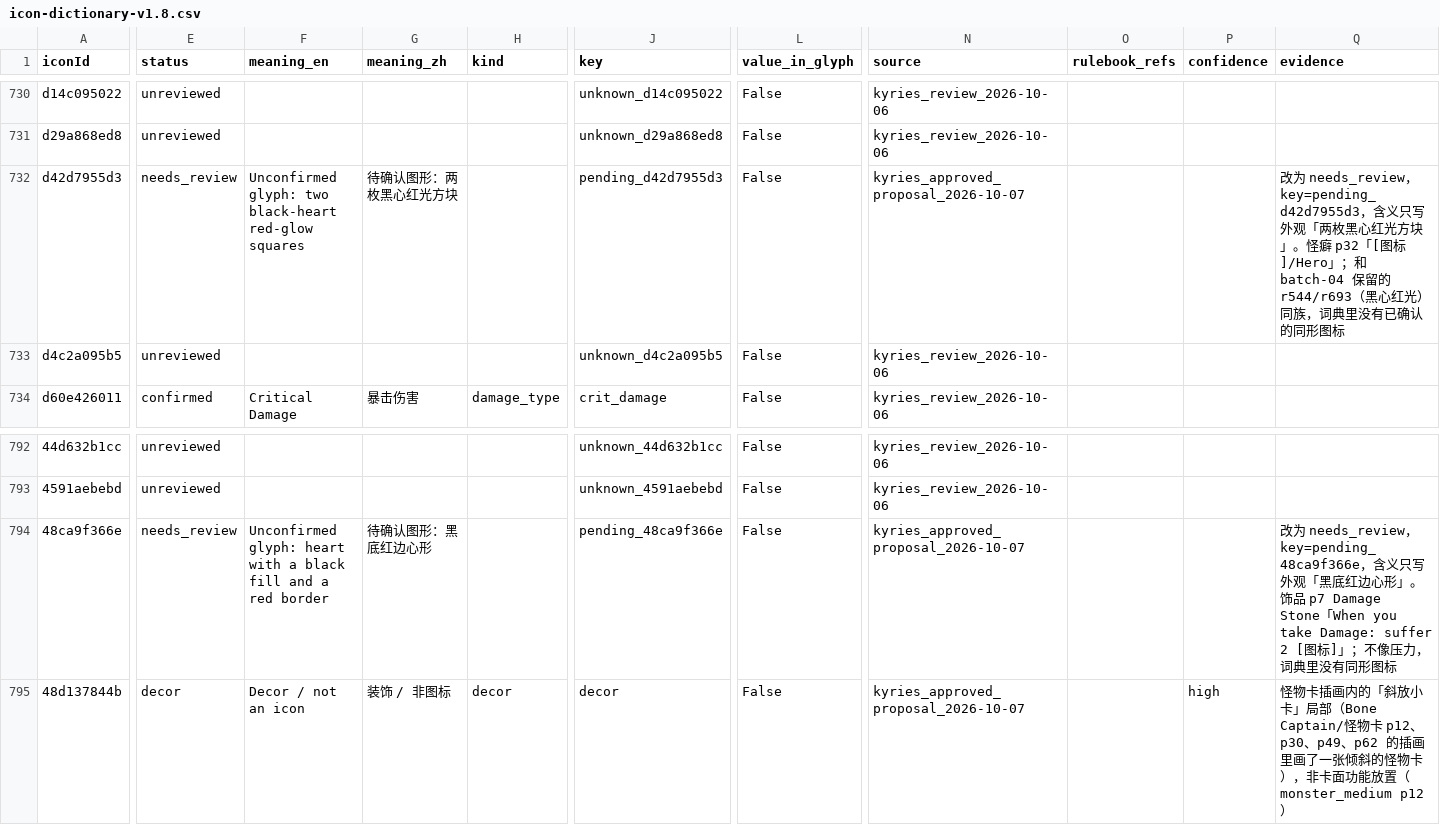
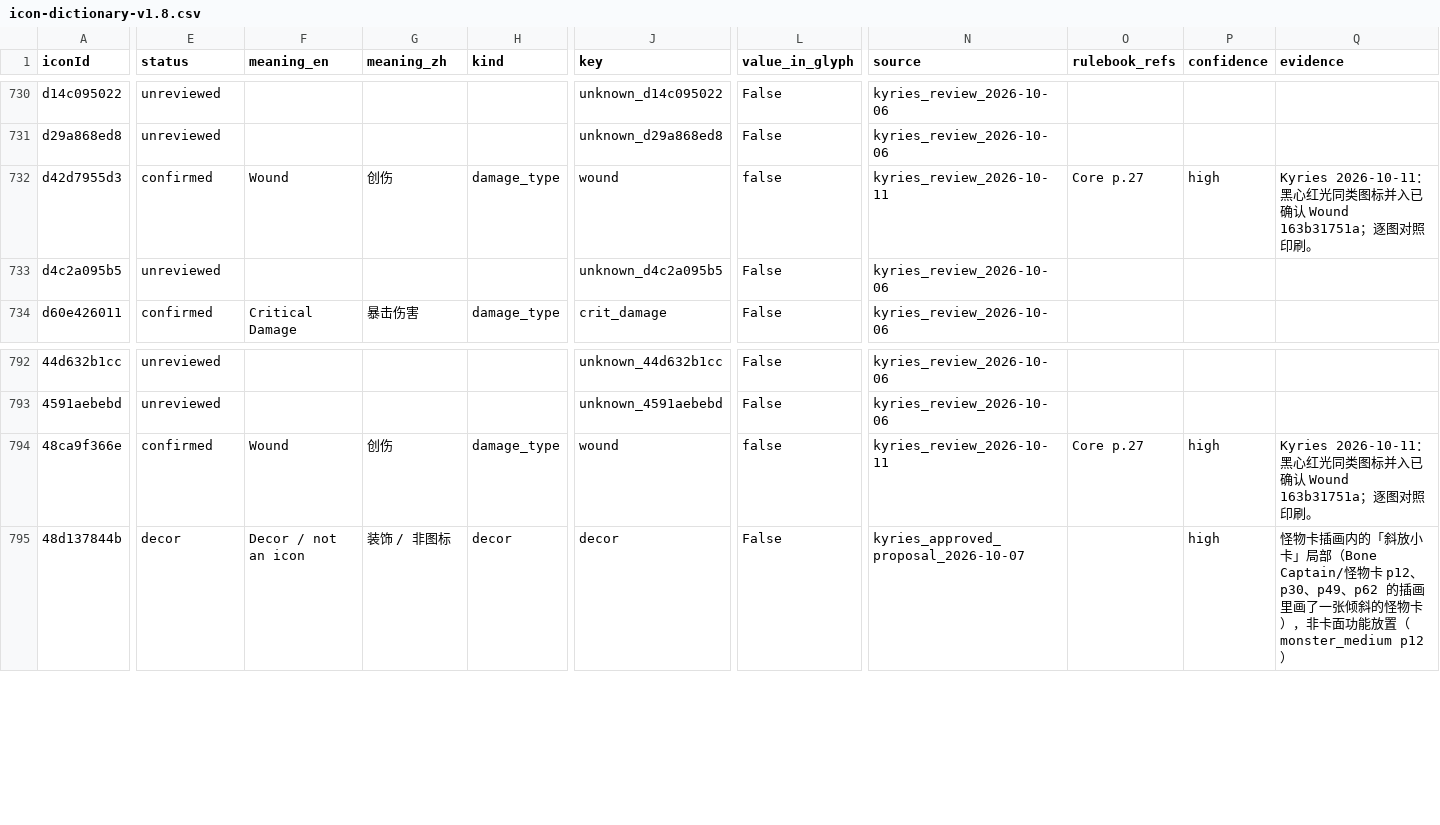
Before and after one commit to Alpaca-go/ddbg-web, a CSV file: packages/data/dictionary/icon-dictionary-v1.8.csv, drawn as a sheet; only a part is shown, gaps mark what is left out; the diff covers the shown part only; the diff names each change by its address in the sheet, - before the commit and + after, or states it on an @@ line.

```diff
--- a/packages/data/dictionary/icon-dictionary-v1.8.csv
+++ b/packages/data/dictionary/icon-dictionary-v1.8.csv
-E732 (status): needs_review
+E732 (status): confirmed
-F732 (meaning_en): Unconfirmed glyph: two black-heart red-glow squares
+F732 (meaning_en): Wound
-G732 (meaning_zh): 待确认图形：两枚黑心红光方块
+G732 (meaning_zh): 创伤
-H732 (kind): (empty)
+H732 (kind): damage_type
-J732 (key): pending_d42d7955d3
+J732 (key): wound
-L732 (value_in_glyph): False
+L732 (value_in_glyph): false
-N732 (source): kyries_approved_proposal_2026-10-07
+N732 (source): kyries_review_2026-10-11
-O732 (rulebook_refs): (empty)
+O732 (rulebook_refs): Core p.27
-P732 (confidence): (empty)
+P732 (confidence): high
-Q732 (evidence): 改为 needs_review，key=pending_d42d7955d3，含义只写外观「两枚黑心红光方块」。怪癖 p32「[图标]/Hero」；和 batch-04 保留的 r544/r693（黑心红光）同族，词典里没有已确认的同形图标
+Q732 (evidence): Kyries 2026-10-11：黑心红光同类图标并入已确认 Wound 163b31751a；逐图对照印刷。
-E794 (status): needs_review
+E794 (status): confirmed
-F794 (meaning_en): Unconfirmed glyph: heart with a black fill and a red border
+F794 (meaning_en): Wound
-G794 (meaning_zh): 待确认图形：黑底红边心形
+G794 (meaning_zh): 创伤
-H794 (kind): (empty)
+H794 (kind): damage_type
-J794 (key): pending_48ca9f366e
+J794 (key): wound
-L794 (value_in_glyph): False
+L794 (value_in_glyph): false
-N794 (source): kyries_approved_proposal_2026-10-07
+N794 (source): kyries_review_2026-10-11
-O794 (rulebook_refs): (empty)
+O794 (rulebook_refs): Core p.27
-P794 (confidence): (empty)
+P794 (confidence): high
-Q794 (evidence): 改为 needs_review，key=pending_48ca9f366e，含义只写外观「黑底红边心形」。饰品 p7 Damage Stone「When you take Damage: suffer 2 [图标]」；不像压力，词典里没有同形图标
+Q794 (evidence): Kyries 2026-10-11：黑心红光同类图标并入已确认 Wound 163b31751a；逐图对照印刷。
```
Also changed, not shown: 45 edited cells elsewhere in this file, 39 other files.
